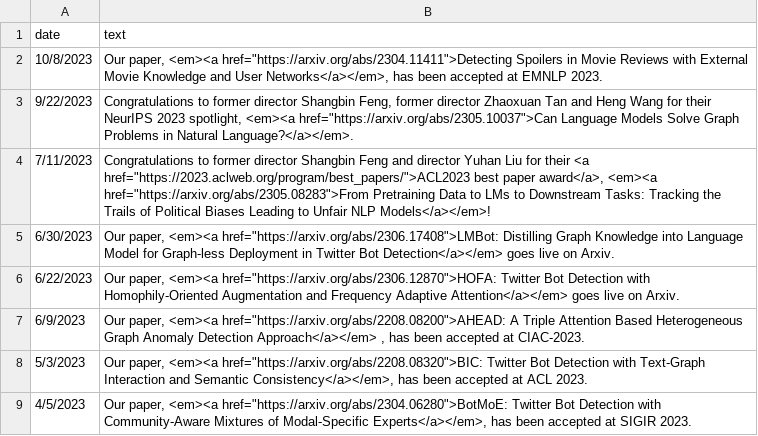
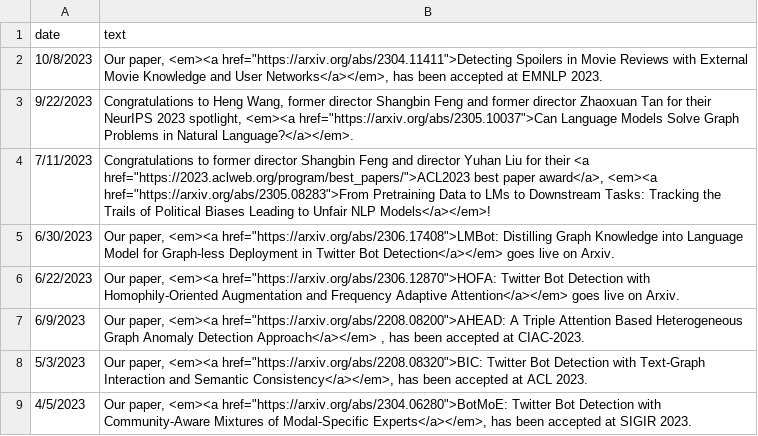
Before and after one commit to LuoUndergradXJTU/LuoUndergradXJTU.github.io, a CSV file: data/events.csv, drawn as a sheet; only a part is shown.

Commit message:
modified recent news

```diff
--- a/data/events.csv
+++ b/data/events.csv
@@ -2,3 +2,3 @@ date,text
 10/8/2023,"Our paper, <em><a href=""https://arxiv.org/abs/2304.11411"">Detecting Spoilers in Movie Reviews with External Movie Knowledge and User Networks</a></em>, has been accepted at EMNLP 2023."
-9/22/2023,"Congratulations to former director Shangbin Feng, former director Zhaoxuan Tan and Heng Wang  for their NeurIPS 2023 spotlight, <em><a href=""https://arxiv.org/abs/2305.10037"">Can Language Models Solve Graph Problems in Natural Language?</a></em>."
+9/22/2023,"Congratulations to Heng Wang, former director Shangbin Feng and former director Zhaoxuan Tan for their NeurIPS 2023 spotlight, <em><a href=""https://arxiv.org/abs/2305.10037"">Can Language Models Solve Graph Problems in Natural Language?</a></em>."
 7/11/2023,"Congratulations to former director Shangbin Feng and director Yuhan Liu for their <a href=""https://2023.aclweb.org/program/best_papers/"">ACL2023 best paper award</a>, <em><a href=""https://arxiv.org/abs/2305.08283"">From Pretraining Data to LMs to Downstream Tasks: Tracking the Trails of Political Biases Leading to Unfair NLP Models</a></em>!"
```
